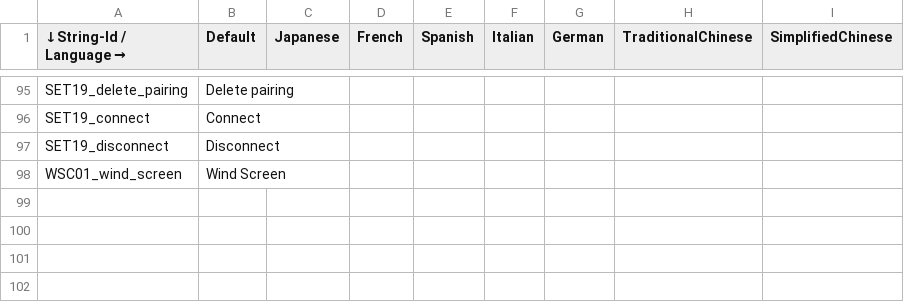
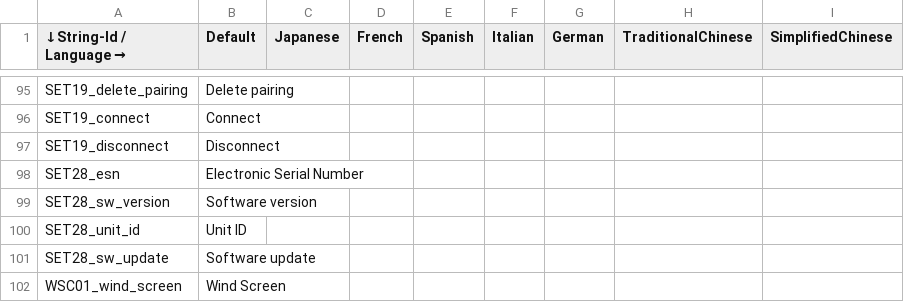
Before and after one commit to gillwei/XMAX_rt1172, a CSV file: EmbeddedWizard/Project/00L/multi-language/Strings.csv, drawn as a sheet; only a part is shown, gaps mark what is left out.

Commit message:
Implement system info page
1. Display ESN, software version, "Unit ID" and "Software update"
   buttons in the system info page.
2. Add UpButtonEnabled and DownButtonEnabled properties in the
   UpDownPushButtonSet.
3. Add ButtonEnabled property in the PushButton.
4. Gray out the title in the PushButton if ButtonEnabled is false.
5. Disable the selected animation of the PushButton if ButtonEnabled is
   false.
6. Add OnShortMagicKeyActivated() method and the PassMagicKey property
   in the BaseComponent for entering the development page from the
   system info.

Testing and Verification Instructions:
1. Enter the system info page.
=> ESN, software version, "Unit ID" and "Software update"
   buttons should be displayed the system info page.
   The "Software update" button should be grayed out.
2. With "Unit ID" selected, short press enter key.
=> The QR code should be displayed.
3. Short press home key to go back to system info.
4. Long press up + down keys for longer than 10 seconds (release build).
=> The development page should be displayed.

Issue: Autooem-IXWW22-1851
Issue: Autooem-IXWW22-1924
Issue: Autooem-IXWW22-2236
Issue: Autooem-IXWW22-2437
Issue: Autooem-IXWW22-2438
Issue: Autooem-IXWW22-4605
Change-Id: Ia25f28710efab148144fafd35873f39ef3c669da
Type: New Feature
Reviewed-on: https://gerrit.garmin.com.tw/code-review/c/autooem/products/nxp/rt1172/+/79928
Reviewed-by: Liao, Edward <edward.liao@garmin.com>
Reviewed-by: Kung, Robert <robert.kung@garmin.com>
Approve-Change: Liao, Edward <edward.liao@garmin.com>
Tested-by: Liao, Edward <edward.liao@garmin.com>
Tested-by: Kung, Robert <robert.kung@garmin.com>

```diff
--- a/EmbeddedWizard/Project/00L/multi-language/Strings.csv
+++ b/EmbeddedWizard/Project/00L/multi-language/Strings.csv
@@ -99,2 +99,6 @@ SET19_connect,Connect,,,,,,,
 SET19_disconnect,Disconnect,,,,,,,
+SET28_esn,Electronic Serial Number,,,,,,,
+SET28_sw_version,Software version,,,,,,,
+SET28_unit_id,Unit ID,,,,,,,
+SET28_sw_update,Software update,,,,,,,
 WSC01_wind_screen,Wind Screen,,,,,,,
```
Also changed, not shown: 54 other files.
